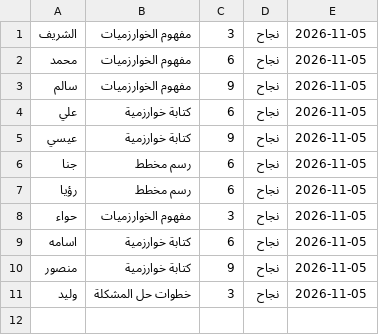
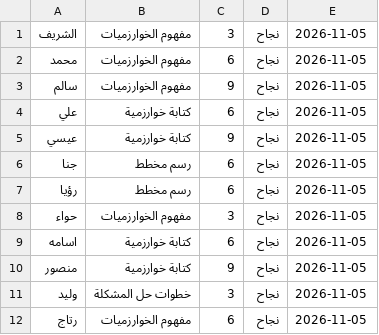
Before and after one commit to shrefelkour7-svg/elkourlessons, a CSV file: results.csv, drawn as a sheet; the diff names each change by its address in the sheet, - before the commit and + after, or states it on an @@ line.

Commit message:
Add result for رتاج - مفهوم الخوارزميات

```diff
--- a/results.csv
+++ b/results.csv
+row 12: رتاج | مفهوم الخوارزميات | 6 | نجاح | 2026-11-05
```
